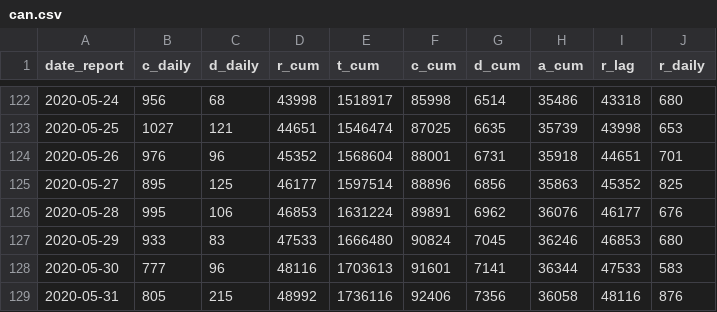
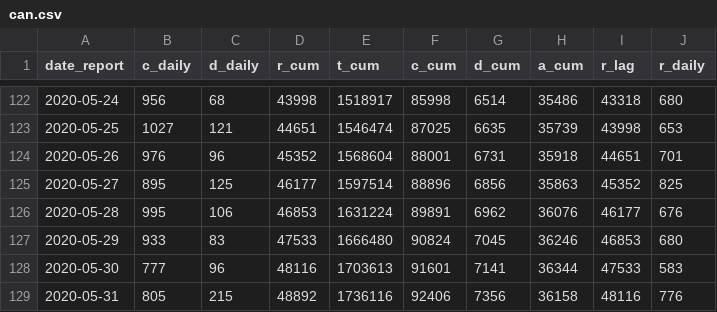
Before and after one commit to Kuan-Liu/canada_dash, a CSV file: docs/data/can.csv, drawn as a sheet; only a part is shown, gaps mark what is left out.

```diff
--- a/docs/data/can.csv
+++ b/docs/data/can.csv
@@ -128,2 +128,2 @@
 2020-05-30,777,96,48116,1703613,91601,7141,36344,47533,583
-2020-05-31,805,215,48992,1736116,92406,7356,36058,48116,876
+2020-05-31,805,215,48892,1736116,92406,7356,36158,48116,776
```
Also changed, not shown: docs/data/can_p.csv, 2 other files.
